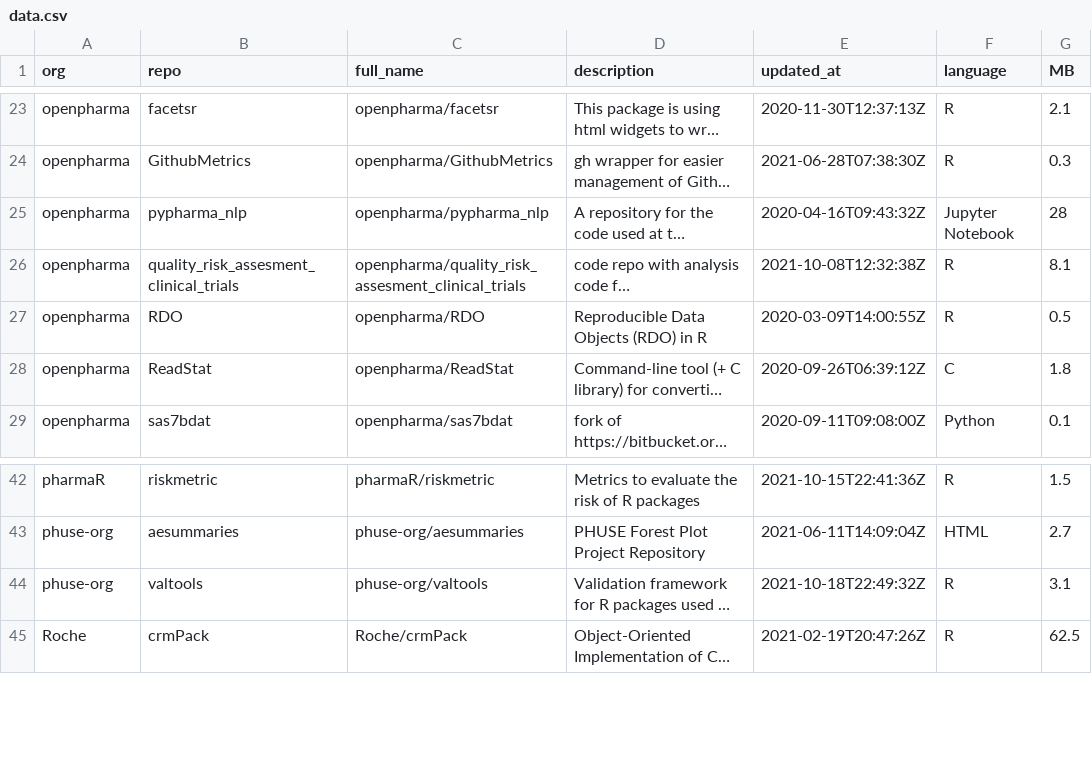
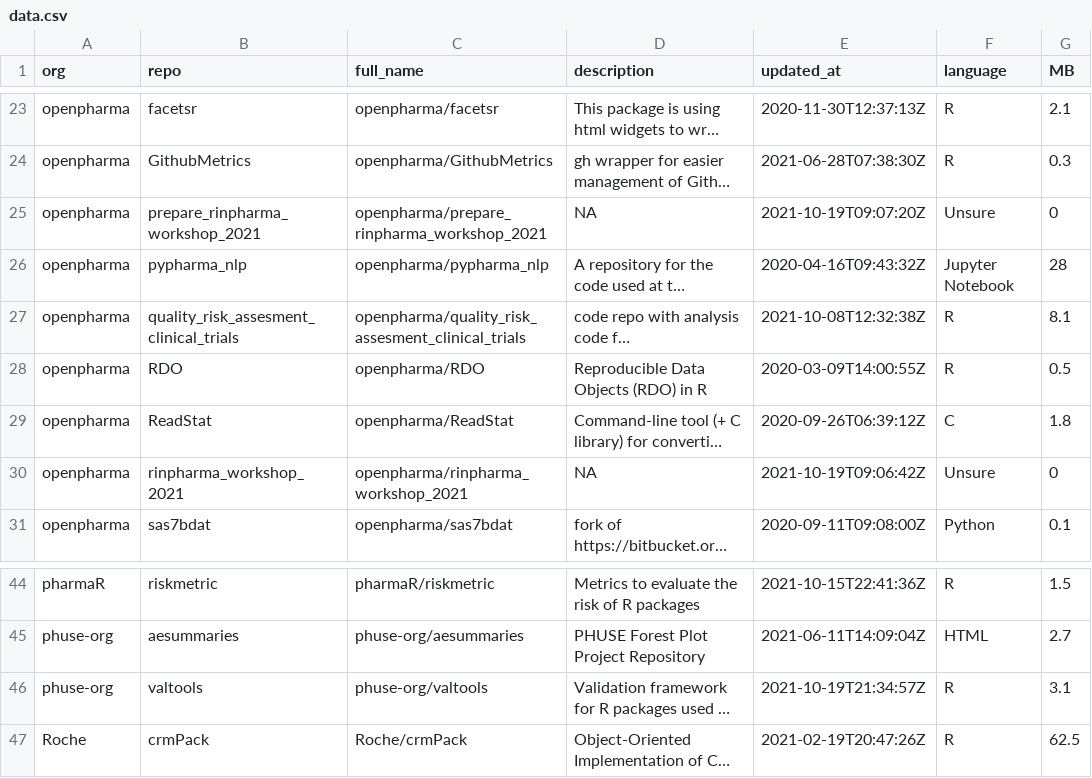
Before and after one commit to openpharma/openpharma_log, a CSV file: all-repos/data.csv, drawn as a sheet; only a part is shown, gaps mark what is left out; long unchanged cells end in …; addresses are those after the commit; the diff names each change by its address in the sheet, - before the commit and + after, or states it on an @@ line.

Commit message:
update all-repos

```diff
--- a/all-repos/data.csv
+++ b/all-repos/data.csv
+row 25: openpharma | prepare_rinpharma_workshop_2021 | openpharma/prepare_rinpharma_workshop_2021 | NA | 2021-10-19T09:07:20Z | Unsure | 0
+row 30: openpharma | rinpharma_workshop_2021 | openpharma/rinpharma_workshop_2021 | NA | 2021-10-19T09:06:42Z | Unsure | 0
-E46 (updated_at): 2021-10-18T22:49:32Z
+E46 (updated_at): 2021-10-19T21:34:57Z
```
Also changed, not shown: 3 other files.
